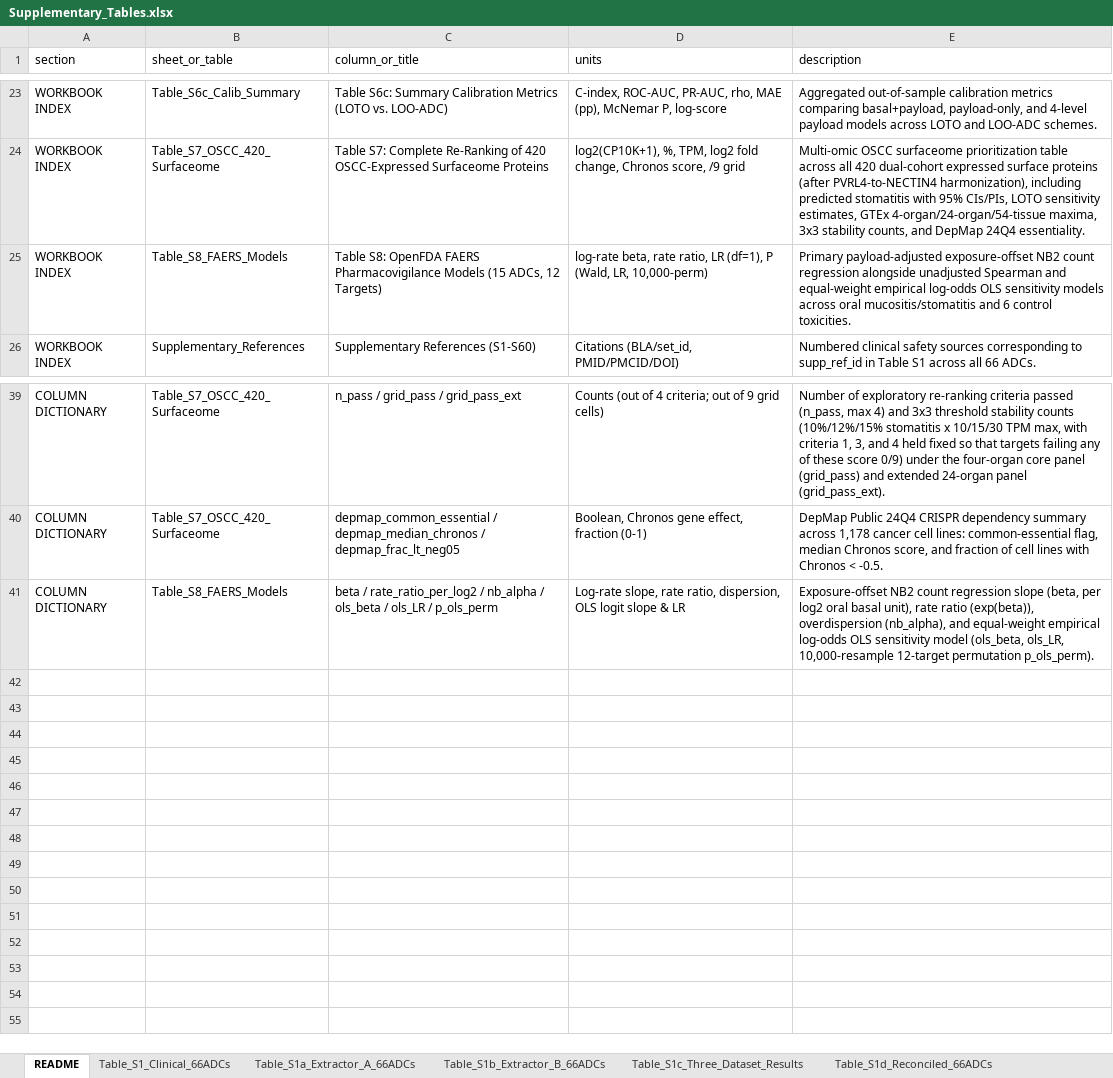
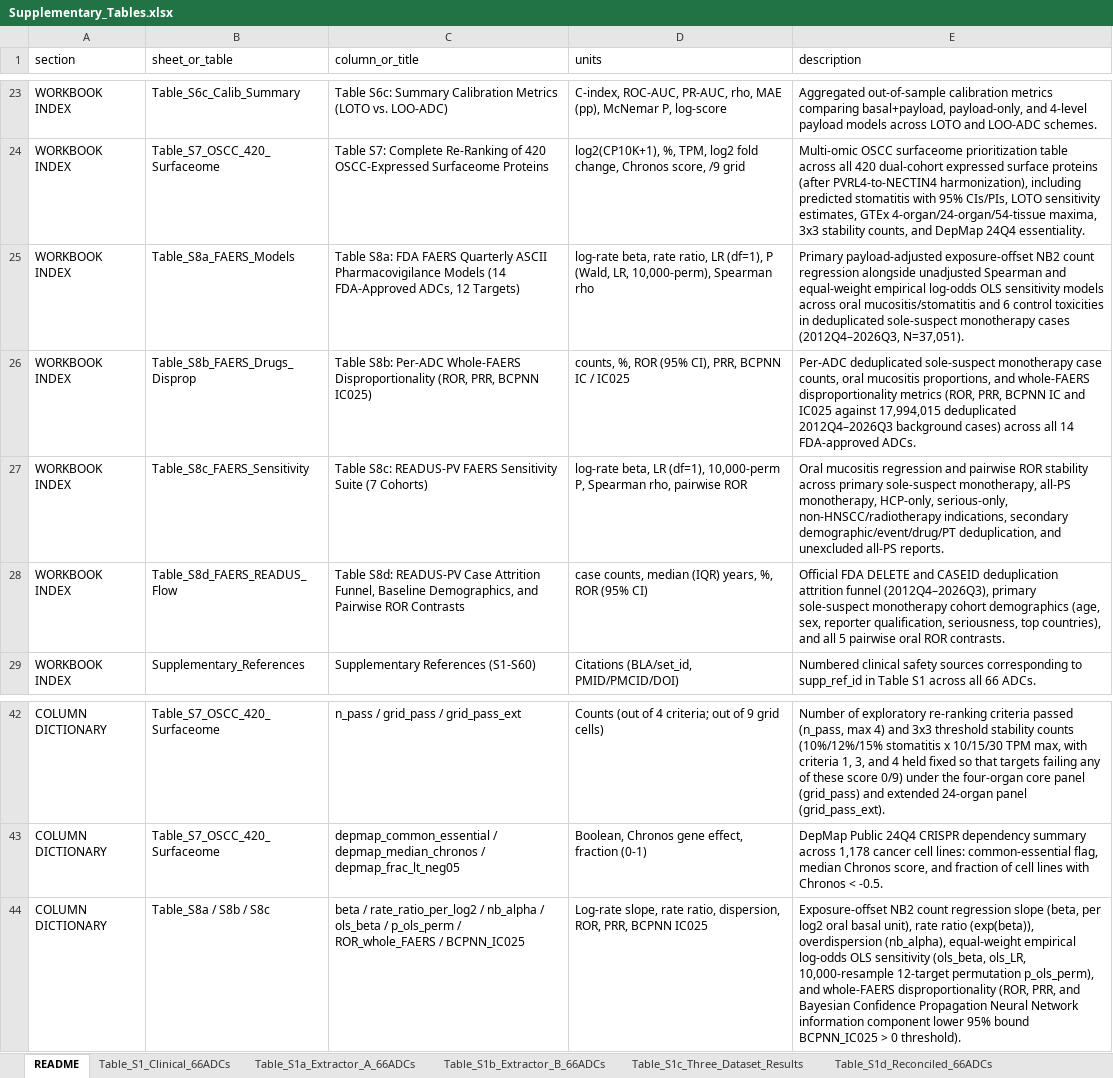
Before and after one commit to Toki1337/adc-stomatitis-oral-basal, an Excel workbook: manuscript/Supplementary_Tables.xlsx, sheet README, drawn as a sheet; only a part is shown, gaps mark what is left out; values as stored, in another font and other column widths than the file's, no borders; addresses are those after the commit; the diff names each change by its address in the sheet, - before the commit and + after, or states it on an @@ line.

Commit message:
Upgrade FAERS pharmacovigilance to 56-quarter deduplicated FDA FAERS ASCII extracts (2012Q4-2026Q3) with sole-suspect monotherapy, BCPNN IC025, and READUS-PV sensitivity suite

```diff
--- a/manuscript/Supplementary_Tables.xlsx (sheet README)
+++ b/manuscript/Supplementary_Tables.xlsx (sheet README)
-B25 (sheet_or_table): Table_S8_FAERS_Models
+B25 (sheet_or_table): Table_S8a_FAERS_Models
-C25 (column_or_title): Table S8: OpenFDA FAERS Pharmacovigilance Models (15 ADCs, 12…
+C25 (column_or_title): Table S8a: FDA FAERS Quarterly ASCII Pharmacovigilance Models (14 FDA-Approved ADCs, 12…
-D25 (units): …(Wald, LR, 10,000-perm)
+D25 (units): …(Wald, LR, 10,000-perm), Spearman rho
-E25 (description): …6 control toxicities.
+E25 (description): …6 control toxicities in deduplicated sole-suspect monotherapy cases (2012Q4–2026Q3, N=37,051).
+row 26: WORKBOOK INDEX | Table_S8b_FAERS_Drugs_Disprop | Table S8b: Per-ADC Whole-FAERS Disproportionality (ROR, PRR, BCPNN IC025) | counts, %, ROR (95% CI), PRR, BCPNN IC / IC025 | Per-ADC deduplicated sole-suspect monotherapy case counts, oral mucositis proportions, and whole-FAERS disproportionality metrics (ROR, PRR, BCPNN IC and IC025 against 17,994,015 deduplicated 2012Q4–2026Q3 background cases) across all 14 FDA-approved ADCs.
+row 27: WORKBOOK INDEX | Table_S8c_FAERS_Sensitivity | Table S8c: READUS-PV FAERS Sensitivity Suite (7 Cohorts) | log-rate beta, LR (df=1), 10,000-perm P, Spearman rho, pairwise ROR | Oral mucositis regression and pairwise ROR stability across primary sole-suspect monotherapy, all-PS monotherapy, HCP-only, serious-only, non-HNSCC/radiotherapy indications, secondary demographic/event/drug/PT deduplication, and unexcluded all-PS reports.
+row 28: WORKBOOK INDEX | Table_S8d_FAERS_READUS_Flow | Table S8d: READUS-PV Case Attrition Funnel, Baseline Demographics, and Pairwise ROR Contrasts | case counts, median (IQR) years, %, ROR (95% CI) | Official FDA DELETE and CASEID deduplication attrition funnel (2012Q4–2026Q3), primary sole-suspect monotherapy cohort demographics (age, sex, reporter qualification, seriousness, top countries), and all 5 pairwise oral ROR contrasts.
-B44 (sheet_or_table): Table_S8_FAERS_Models
+B44 (sheet_or_table): Table_S8a / S8b / S8c
-C44 (column_or_title): …ols_beta / ols_LR / p_ols_perm
+C44 (column_or_title): …ols_beta / p_ols_perm / ROR_whole_FAERS / BCPNN_IC025
-D44 (units): …ratio, dispersion, OLS logit slope & LR
+D44 (units): …ratio, dispersion, ROR, PRR, BCPNN IC025
-E44 (description): …overdispersion (nb_alpha), and equal-weight empirical log-odds OLS sensitivity model (ols_beta, ols_LR, 10,000-resample 12-target permutation p_ols_perm).
+E44 (description): …overdispersion (nb_alpha), equal-weight empirical log-odds OLS sensitivity (ols_beta, ols_LR, 10,000-resample 12-target permutation p_ols_perm), and whole-FAERS disproportionality (ROR, PRR, and Bayesian Confidence Propagation Neural Network information component lower 95% bound BCPNN_IC025 > 0 threshold).
```
Also changed, not shown: sheet Table_S8a_FAERS_Models, sheet Table_S3c_Protocol_Alignment, other sheet tabs, 23 other files.
